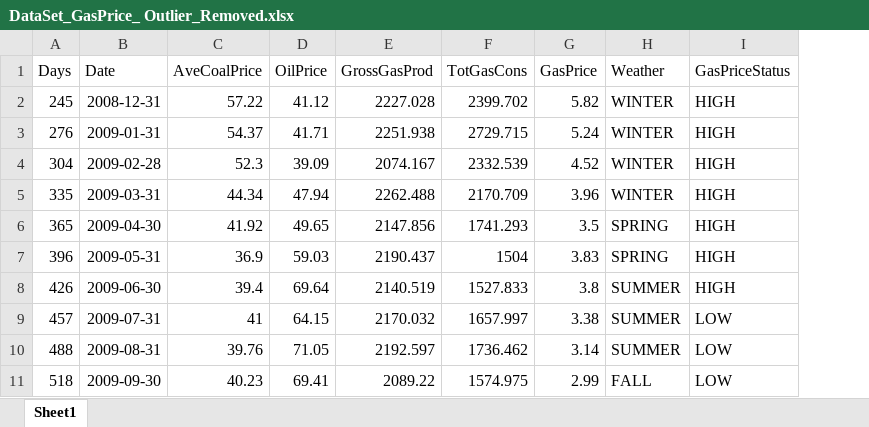
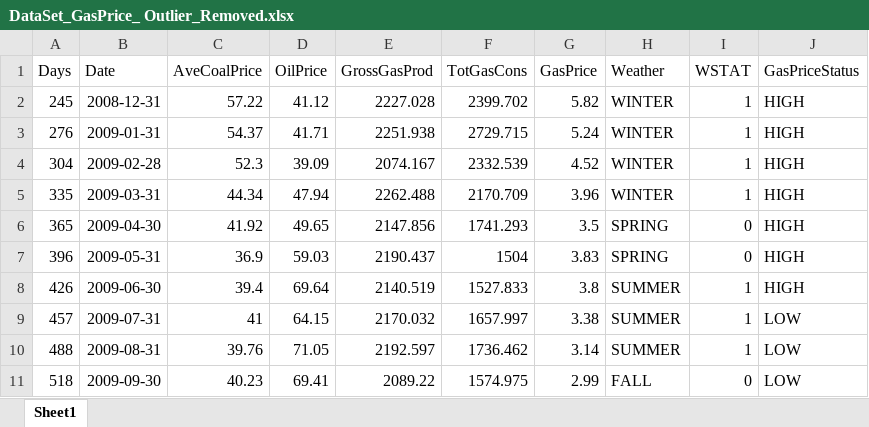
Before and after one commit to druchefavour/Data-Science---Project, an Excel workbook: Data/DataSet_GasPrice_ Outlier_Removed.xlsx, sheet Sheet1, drawn as a sheet; only a part is shown; values as stored, in another font and other column widths than the file's, no borders; the diff names each change by its address in the sheet, - before the commit and + after, or states it on an @@ line.

```diff
--- a/Data/DataSet_GasPrice_ Outlier_Removed.xlsx (sheet Sheet1)
+++ b/Data/DataSet_GasPrice_ Outlier_Removed.xlsx (sheet Sheet1)
+column I (WSTAT), rows 2-11: 1 | 1 | 1 | 1 | 0 | 0 | 1 | 1 | 1 | 0
```
Also changed, not shown: 2 other files.
